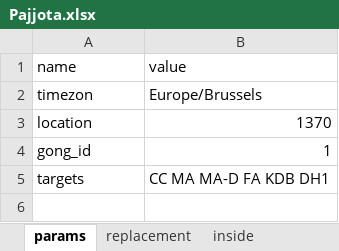
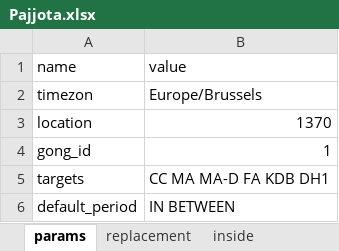
Before and after one commit to s66erge/entan-mkdocs, an Excel workbook: data/Pajjota.xlsx, sheet params, drawn as a sheet; values as stored, in another font and other column widths than the file's, no borders; the diff names each change by its address in the sheet, - before the commit and + after, or states it on an @@ line.

Commit message:
default period in pexcel params + OK overlap in plan

```diff
--- a/data/Pajjota.xlsx (sheet params)
+++ b/data/Pajjota.xlsx (sheet params)
+row 6: default_period | IN BETWEEN
```
Also changed, not shown: data/Mahi.xlsx, data/Testx.xlsx, 8 other files.
